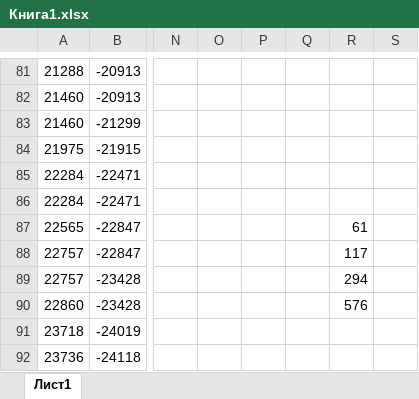
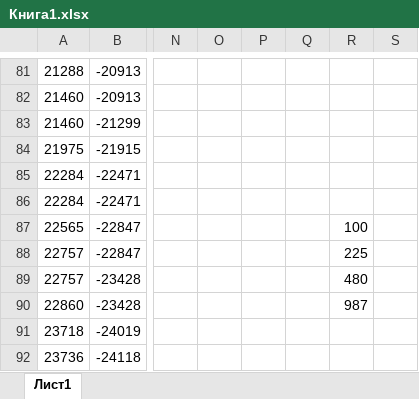
Before and after one commit to eldarbr/silver-funicular, an Excel workbook: lr_peepeepoopoo_3.1/text/Книга1.xlsx, sheet Лист1, drawn as a sheet; only a part is shown, gaps mark what is left out; values as stored, in another font and other column widths than the file's, no borders; charts and pictures not drawn; the diff covers the shown part only; the diff names each change by its address in the sheet, - before the commit and + after, or states it on an @@ line.

```diff
--- a/lr_peepeepoopoo_3.1/text/Книга1.xlsx (sheet Лист1)
+++ b/lr_peepeepoopoo_3.1/text/Книга1.xlsx (sheet Лист1)
-R87: 61
+R87: 100
-R88: 117
+R88: 225
-R89: 294
+R89: 480
-R90: 576
+R90: 987
```
Also changed, not shown: 73 added rows and 16 edited cells elsewhere in this sheet, charts or pictures, 3 other files.
